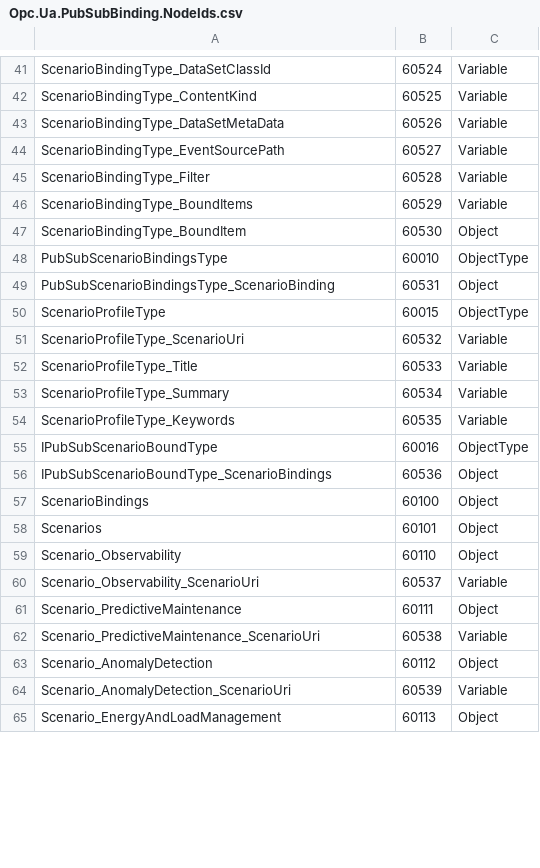
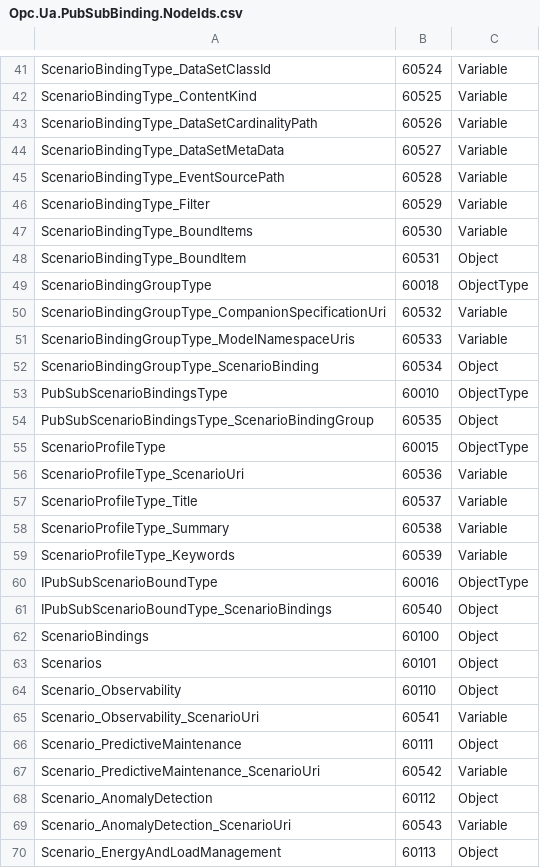
Before and after one commit to marcschier/opcua-drafts, a CSV file: core-specs/pubsub-binding/Opc.Ua.PubSubBinding.NodeIds.csv, drawn as a sheet; only a part is shown, gaps mark what is left out; the diff covers the shown part only.

Commit message:
Add per-spec binding group anchor + DataSet cardinality + resolution examples
Grouping: new ScenarioBindingGroupType (per-companion-spec anchor, identified by CompanionSpecificationUri + ModelNamespaceUris[]) under PubSubScenarioBindingsType, so bindings from different companion specs registered in one container never collide by BrowseName. Discovery stays Browse-only through the group layer.

Cardinality: new DataSetCardinalityPath (RelativePath, Optional; default = bound root) on ScenarioBindingType and ScenarioBindingDataType. One DataSet is produced per matched instance of the anchor; placeholders below it become disambiguated fields. DataSetClassId is unchanged (one semantic class, many DataSetWriters).

Examples: robotics addendum gains generated BrowsePath-resolution worked examples across 4 instance topologies; robot scenarios rebalanced so each binding's items sit under its cardinality anchor. Generator now emits the RECOMMENDED type-level BrowsePath locator on bound items, normalizes a '/' cardinality path to the bound-root default, and encodes RelativePaths with HierarchicalReferences (i=33)+IncludeSubtypes.

Review fixes: clarify DataSetClassId is a semantic-class identity (concrete DataSetMetaData/field-count is per-instance and may differ); conformance units say one PublishedDataSet/DataSetWriter per produced DataSet instance; EventSourcePath default unified to the cardinality anchor.

```diff
--- a/core-specs/pubsub-binding/Opc.Ua.PubSubBinding.NodeIds.csv
+++ b/core-specs/pubsub-binding/Opc.Ua.PubSubBinding.NodeIds.csv
@@ -42,16 +42,21 @@ ScenarioBindingType_DataSetClassId,60524,Variable
 ScenarioBindingType_ContentKind,60525,Variable
-ScenarioBindingType_DataSetMetaData,60526,Variable
-ScenarioBindingType_EventSourcePath,60527,Variable
-ScenarioBindingType_Filter,60528,Variable
-ScenarioBindingType_BoundItems,60529,Variable
-ScenarioBindingType_BoundItem,60530,Object
+ScenarioBindingType_DataSetCardinalityPath,60526,Variable
+ScenarioBindingType_DataSetMetaData,60527,Variable
+ScenarioBindingType_EventSourcePath,60528,Variable
+ScenarioBindingType_Filter,60529,Variable
+ScenarioBindingType_BoundItems,60530,Variable
+ScenarioBindingType_BoundItem,60531,Object
+ScenarioBindingGroupType,60018,ObjectType
+ScenarioBindingGroupType_CompanionSpecificationUri,60532,Variable
+ScenarioBindingGroupType_ModelNamespaceUris,60533,Variable
+ScenarioBindingGroupType_ScenarioBinding,60534,Object
 PubSubScenarioBindingsType,60010,ObjectType
-PubSubScenarioBindingsType_ScenarioBinding,60531,Object
+PubSubScenarioBindingsType_ScenarioBindingGroup,60535,Object
 ScenarioProfileType,60015,ObjectType
-ScenarioProfileType_ScenarioUri,60532,Variable
-ScenarioProfileType_Title,60533,Variable
-ScenarioProfileType_Summary,60534,Variable
-ScenarioProfileType_Keywords,60535,Variable
+ScenarioProfileType_ScenarioUri,60536,Variable
+ScenarioProfileType_Title,60537,Variable
+ScenarioProfileType_Summary,60538,Variable
+ScenarioProfileType_Keywords,60539,Variable
 IPubSubScenarioBoundType,60016,ObjectType
-IPubSubScenarioBoundType_ScenarioBindings,60536,Object
+IPubSubScenarioBoundType_ScenarioBindings,60540,Object
 ScenarioBindings,60100,Object
@@ -59,7 +64,7 @@ Scenarios,60101,Object
 Scenario_Observability,60110,Object
-Scenario_Observability_ScenarioUri,60537,Variable
+Scenario_Observability_ScenarioUri,60541,Variable
 Scenario_PredictiveMaintenance,60111,Object
-Scenario_PredictiveMaintenance_ScenarioUri,60538,Variable
+Scenario_PredictiveMaintenance_ScenarioUri,60542,Variable
 Scenario_AnomalyDetection,60112,Object
-Scenario_AnomalyDetection_ScenarioUri,60539,Variable
+Scenario_AnomalyDetection_ScenarioUri,60543,Variable
 Scenario_EnergyAndLoadManagement,60113,Object
```
Also changed, not shown: 3 edited cells elsewhere in this file, 12 other files.
